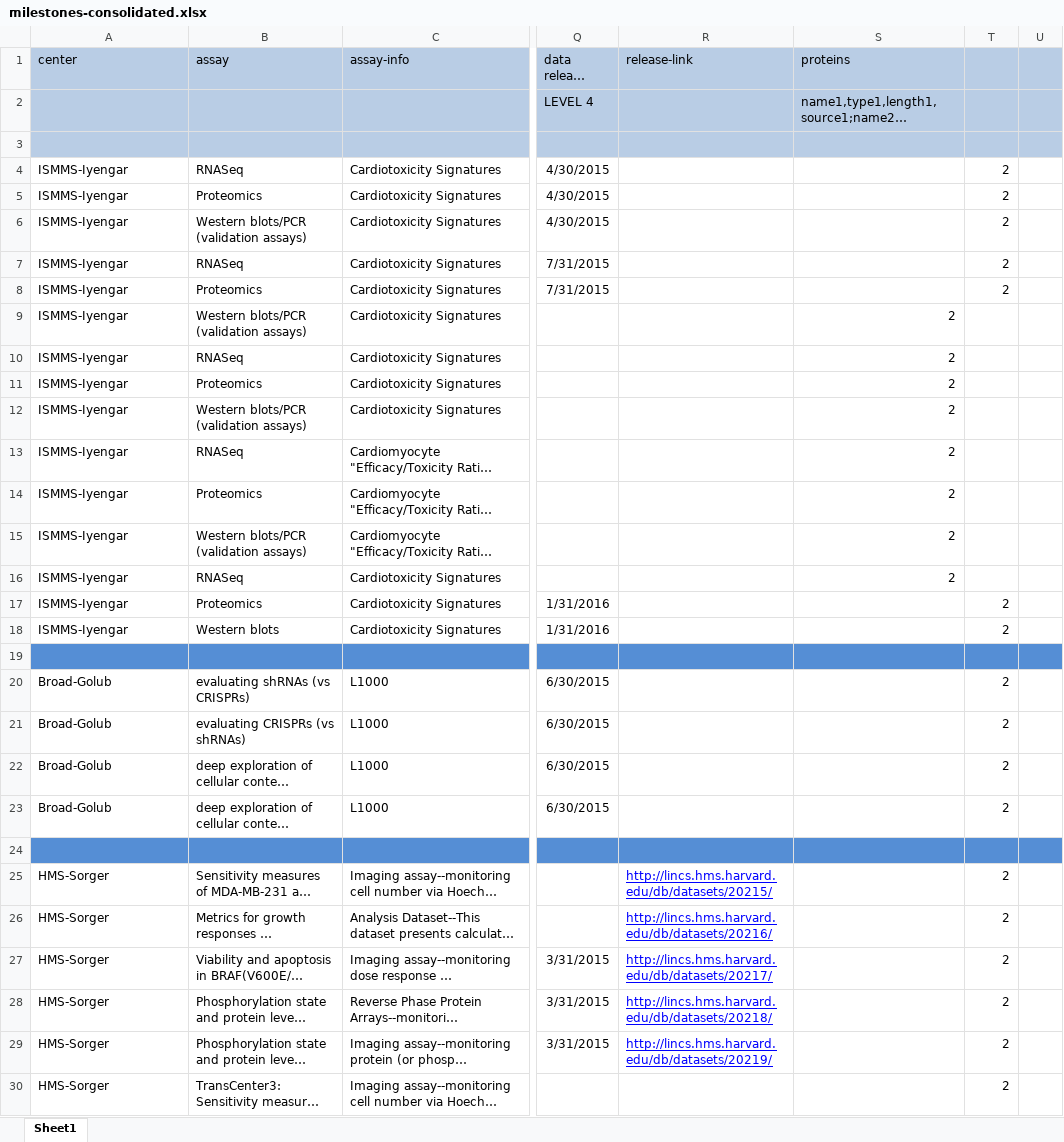
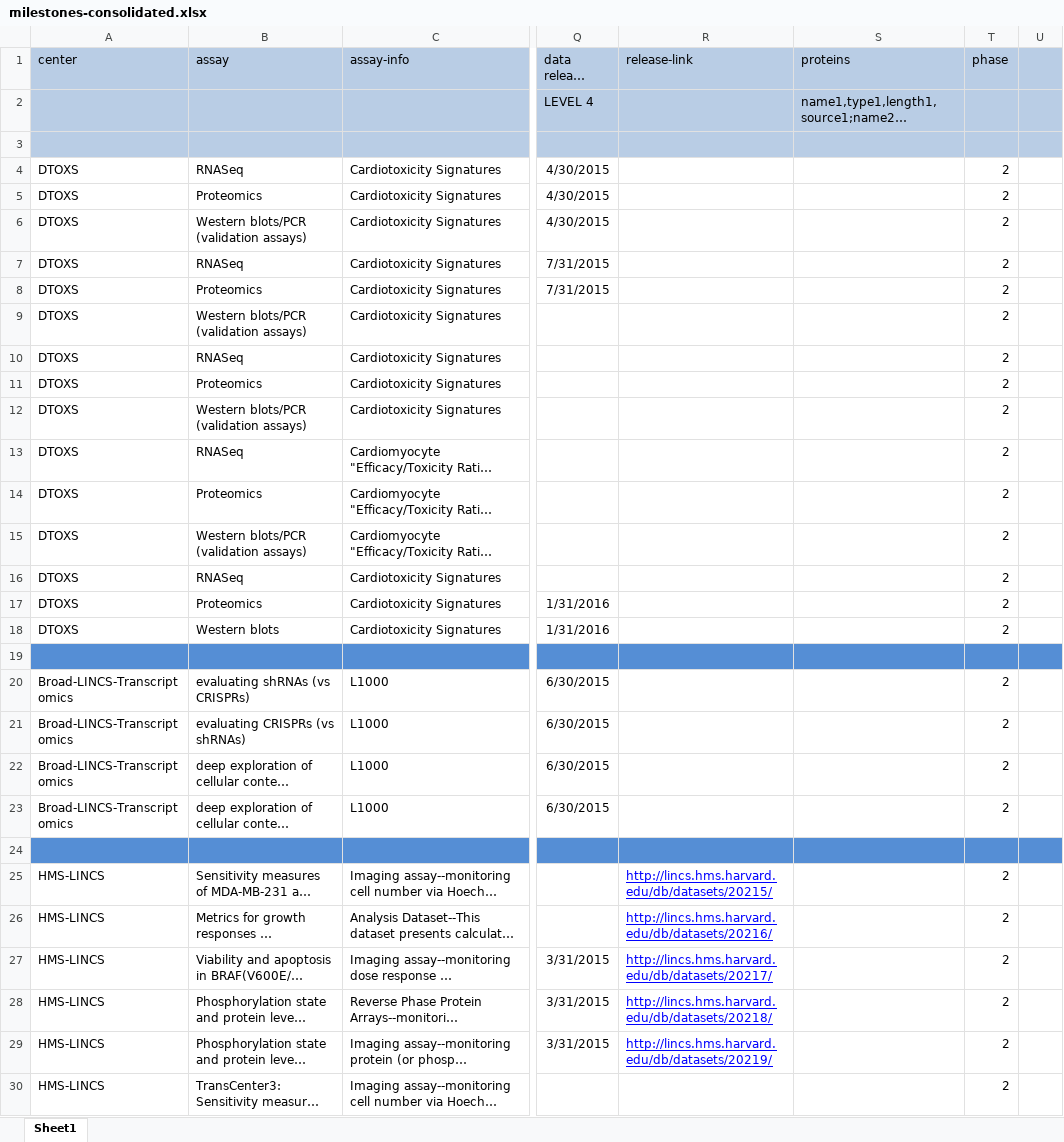
Before and after one commit to sherry-jenkins/milestones-db, an Excel workbook: milestones-consolidated.xlsx, sheet Sheet1, drawn as a sheet; only a part is shown, gaps mark what is left out; long unchanged cells end in …; values as stored, in another font and other column widths than the file's, no borders; the diff covers the shown part only; the diff names each change by its address in the sheet, - before the commit and + after, or states it on an @@ line.

```diff
--- a/milestones-consolidated.xlsx (sheet Sheet1)
+++ b/milestones-consolidated.xlsx (sheet Sheet1)
-T1: (empty)
+T1: phase
-A4:A18 (center): ISMMS-Iyengar
+A4:A18 (center): DTOXS
-S9:S16 (proteins): 2
+S9:S16 (proteins): (empty)
-T9:T16 (phase): (empty)
+T9:T16 (phase): 2
-A20:A23 (center): Broad-Golub
+A20:A23 (center): Broad-LINCS-Transcriptomics
-A25:A30 (center): HMS-Sorger
+A25:A30 (center): HMS-LINCS
```
Also changed, not shown: 28 removed rows and 31 edited cells elsewhere in this sheet, 6 other files.
